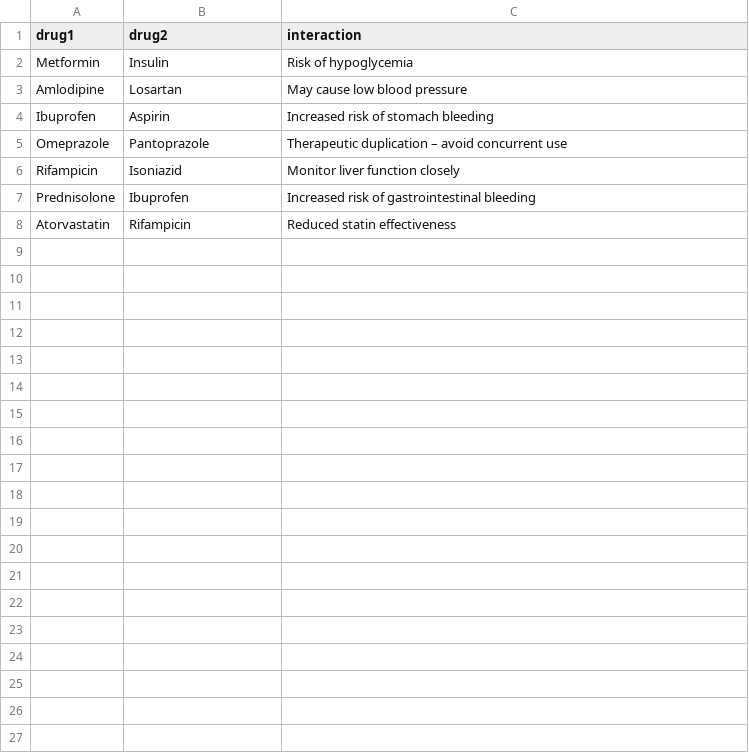
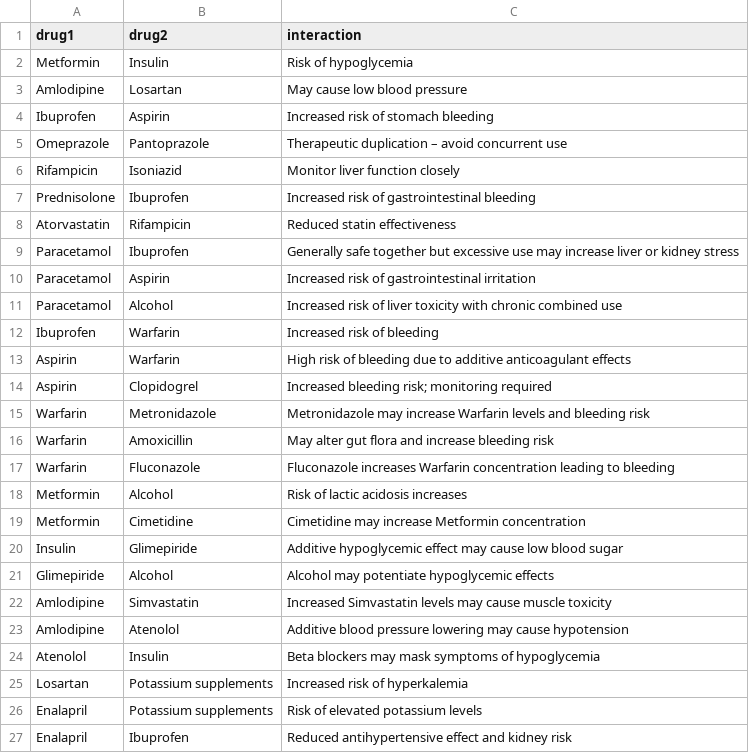
Before and after one commit to rajasekar-1410/Disease-Prediction-and-Drug-Recommendation, a CSV file: drug_safety/interaction_data.csv, drawn as a sheet; only a part is shown; the diff covers the shown part only; the diff names each change by its address in the sheet, - before the commit and + after, or states it on an @@ line.

Commit message:
updated changes

```diff
--- a/drug_safety/interaction_data.csv
+++ b/drug_safety/interaction_data.csv
+row 9: Paracetamol | Ibuprofen | Generally safe together but excessive use may increase liver or kidney stress
+row 10: Paracetamol | Aspirin | Increased risk of gastrointestinal irritation
+row 11: Paracetamol | Alcohol | Increased risk of liver toxicity with chronic combined use
+row 12: Ibuprofen | Warfarin | Increased risk of bleeding
+row 13: Aspirin | Warfarin | High risk of bleeding due to additive anticoagulant effects
+row 14: Aspirin | Clopidogrel | Increased bleeding risk; monitoring required
+row 15: Warfarin | Metronidazole | Metronidazole may increase Warfarin levels and bleeding risk
+row 16: Warfarin | Amoxicillin | May alter gut flora and increase bleeding risk
+row 17: Warfarin | Fluconazole | Fluconazole increases Warfarin concentration leading to bleeding
+row 18: Metformin | Alcohol | Risk of lactic acidosis increases
+row 19: Metformin | Cimetidine | Cimetidine may increase Metformin concentration
+row 20: Insulin | Glimepiride | Additive hypoglycemic effect may cause low blood sugar
+row 21: Glimepiride | Alcohol | Alcohol may potentiate hypoglycemic effects
+row 22: Amlodipine | Simvastatin | Increased Simvastatin levels may cause muscle toxicity
+row 23: Amlodipine | Atenolol | Additive blood pressure lowering may cause hypotension
+row 24: Atenolol | Insulin | Beta blockers may mask symptoms of hypoglycemia
+row 25: Losartan | Potassium supplements | Increased risk of hyperkalemia
+row 26: Enalapril | Potassium supplements | Risk of elevated potassium levels
+row 27: Enalapril | Ibuprofen | Reduced antihypertensive effect and kidney risk
```
Also changed, not shown: 30 added rows elsewhere in this file.
